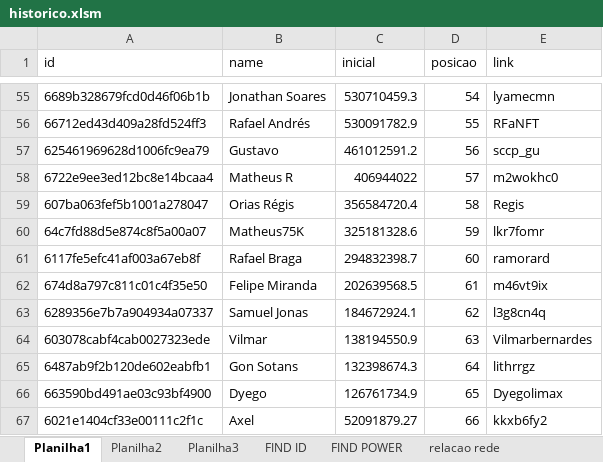
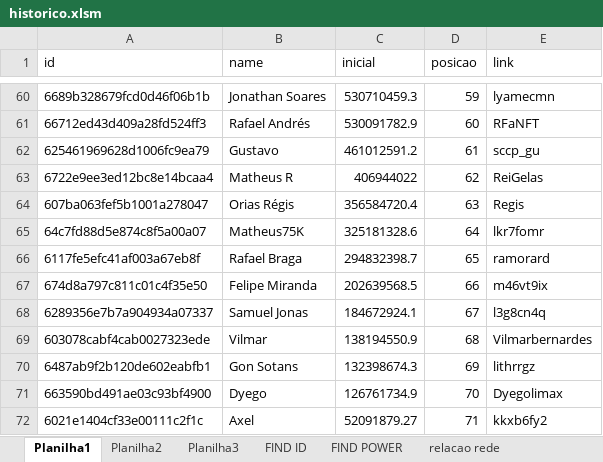
Before and after one commit to rk-fox/rk-fox.github.io, an Excel workbook: ranking/historico.xlsm, sheet Planilha1, drawn as a sheet; only a part is shown, gaps mark what is left out; values as stored, in another font and other column widths than the file's, no borders; addresses are those after the commit; the diff covers the shown part only; the diff names each change by its address in the sheet, - before the commit and + after, or states it on an @@ line.

```diff
--- a/ranking/historico.xlsm (sheet Planilha1)
+++ b/ranking/historico.xlsm (sheet Planilha1)
-D60 (posicao): 54
+D60 (posicao): 59
-D61 (posicao): 55
+D61 (posicao): 60
-D62 (posicao): 56
+D62 (posicao): 61
-D63 (posicao): 57
+D63 (posicao): 62
-E63 (link): m2wokhc0
+E63 (link): ReiGelas
-D64 (posicao): 58
+D64 (posicao): 63
-D65 (posicao): 59
+D65 (posicao): 64
-D66 (posicao): 60
+D66 (posicao): 65
-D67 (posicao): 61
+D67 (posicao): 66
-D68 (posicao): 62
+D68 (posicao): 67
-D69 (posicao): 63
+D69 (posicao): 68
-D70 (posicao): 64
+D70 (posicao): 69
-D71 (posicao): 65
+D71 (posicao): 70
-D72 (posicao): 66
+D72 (posicao): 71
```
Also changed, not shown: 5 added rows and 49 edited cells elsewhere in this sheet, sheet Planilha3, sheet FIND ID, sheet FIND POWER.
